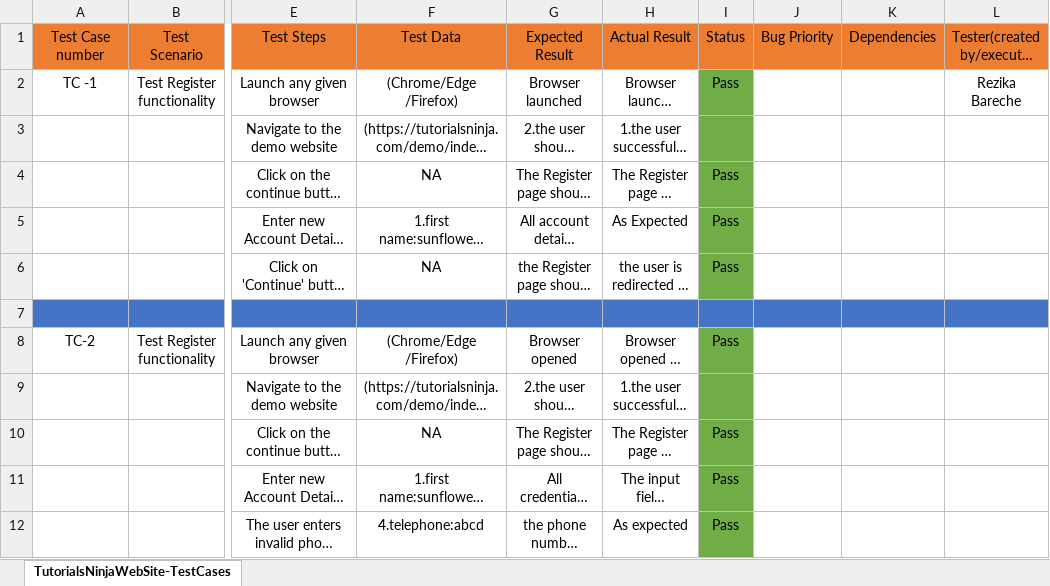
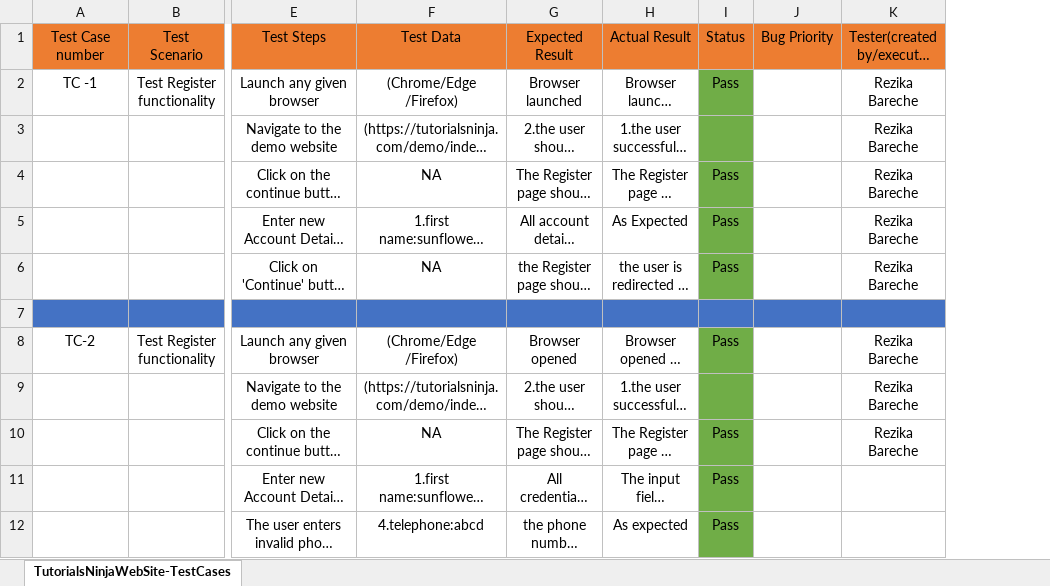
Before and after one commit to faz00/Final_exam_Selenium, an Excel workbook: manualTestCases/tutorialsNinja-TestCases.xlsx, sheet TutorialsNinjaWebSite-TestCases, drawn as a sheet; only a part is shown, gaps mark what is left out; long unchanged cells end in …; values as stored, in another font and other column widths than the file's, no borders; removed rows and columns are numbered as before the commit, all else as after; the diff covers the shown part only; the diff names each change by its address in the sheet, - before the commit and + after, or states it on an @@ line.

```diff
--- a/manualTestCases/tutorialsNinja-TestCases.xlsx (sheet TutorialsNinjaWebSite-TestCases)
+++ b/manualTestCases/tutorialsNinja-TestCases.xlsx (sheet TutorialsNinjaWebSite-TestCases)
-column K, row 1: Dependencies
-K3:K6: (empty)
+K3:K6: Rezika Bareche
-K8:K10: (empty)
+K8:K10: Rezika Bareche
```
Also changed, not shown: 126 added rows elsewhere in this sheet, 48 other files.
